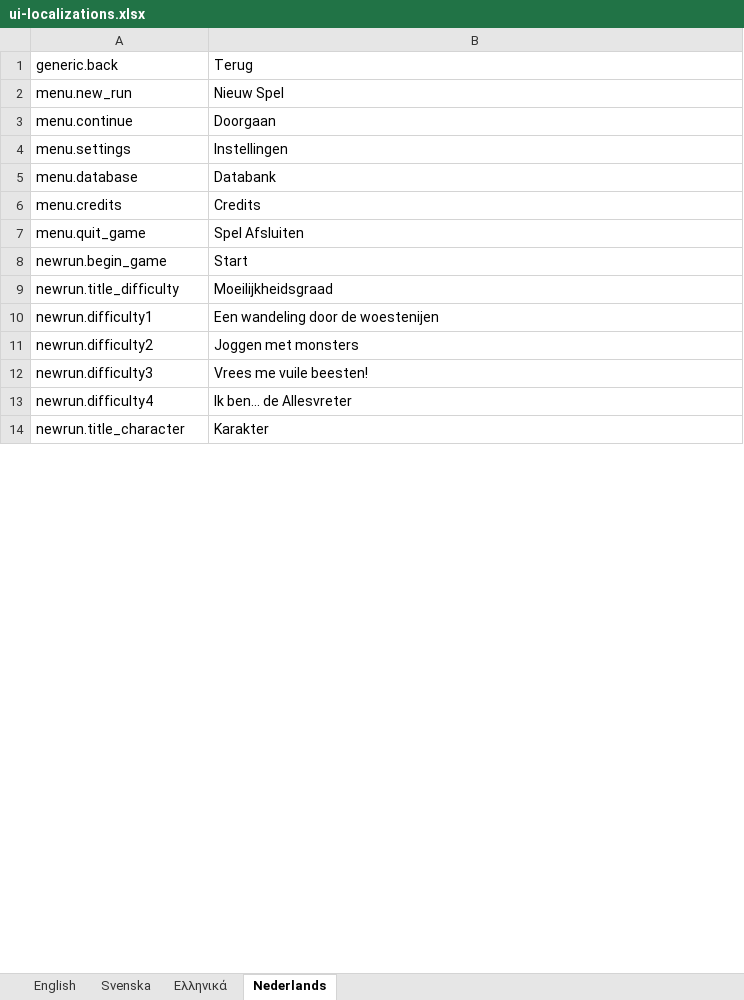
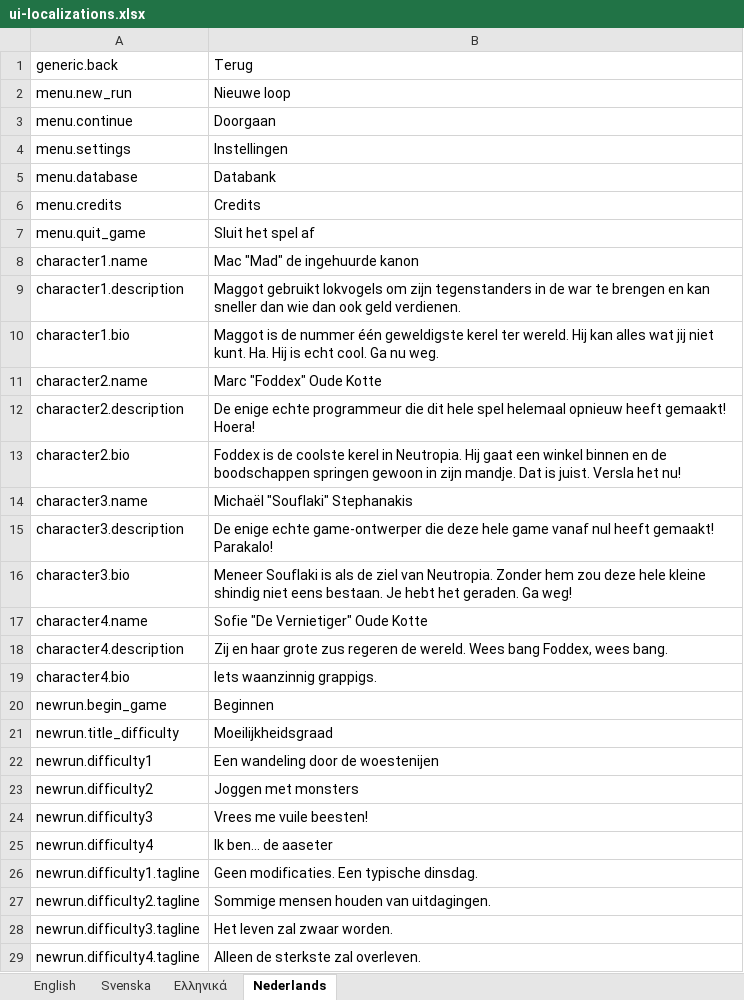
Before and after one commit to marcakafoddex/neutropia-data, an Excel workbook: game/ui-localizations.xlsx, sheet Nederlands, drawn as a sheet; only a part is shown; the shorter side is filled out with more unchanged rows; values as stored, in another font and other column widths than the file's, no borders; addresses are those after the commit; the diff covers the shown part only; the diff names each change by its address in the sheet, - before the commit and + after, or states it on an @@ line.

```diff
--- a/game/ui-localizations.xlsx (sheet Nederlands)
+++ b/game/ui-localizations.xlsx (sheet Nederlands)
-B2: Nieuw Spel
+B2: Nieuwe loop
-B7: Spel Afsluiten
+B7: Sluit het spel af
+row 8: character1.name | Mac "Mad" de ingehuurde kanon
+row 9: character1.description | Maggot gebruikt lokvogels om zijn tegenstanders in de war te brengen en kan sneller dan wie dan ook geld verdienen.
+row 10: character1.bio | Maggot is de nummer één geweldigste kerel ter wereld. Hij kan alles wat jij niet kunt. Ha. Hij is echt cool. Ga nu weg.
+row 11: character2.name | Marc "Foddex" Oude Kotte
+row 12: character2.description | De enige echte programmeur die dit hele spel helemaal opnieuw heeft gemaakt! Hoera!
+row 13: character2.bio | Foddex is de coolste kerel in Neutropia. Hij gaat een winkel binnen en de boodschappen springen gewoon in zijn mandje. Dat is juist. Versla het nu!
+row 14: character3.name | Michaël "Souflaki" Stephanakis
+row 15: character3.description | De enige echte game-ontwerper die deze hele game vanaf nul heeft gemaakt! Parakalo!
+row 16: character3.bio | Meneer Souflaki is als de ziel van Neutropia. Zonder hem zou deze hele kleine shindig niet eens bestaan. Je hebt het geraden. Ga weg!
+row 17: character4.name | Sofie "De Vernietiger" Oude Kotte
+row 18: character4.description | Zij en haar grote zus regeren de wereld. Wees bang Foddex, wees bang.
+row 19: character4.bio | Iets waanzinnig grappigs.
-B20: Start
+B20: Beginnen
-B25: Ik ben... de Allesvreter
+B25: Ik ben... de aaseter
+row 26: newrun.difficulty1.tagline | Geen modificaties. Een typische dinsdag.
+row 27: newrun.difficulty2.tagline | Sommige mensen houden van uitdagingen.
+row 28: newrun.difficulty3.tagline | Het leven zal zwaar worden.
+row 29: newrun.difficulty4.tagline | Alleen de sterkste zal overleven.
```
Also changed, not shown: 13 added rows and 1 edited cell elsewhere in this sheet, sheet Ελληνικά, sheet Svenska.
